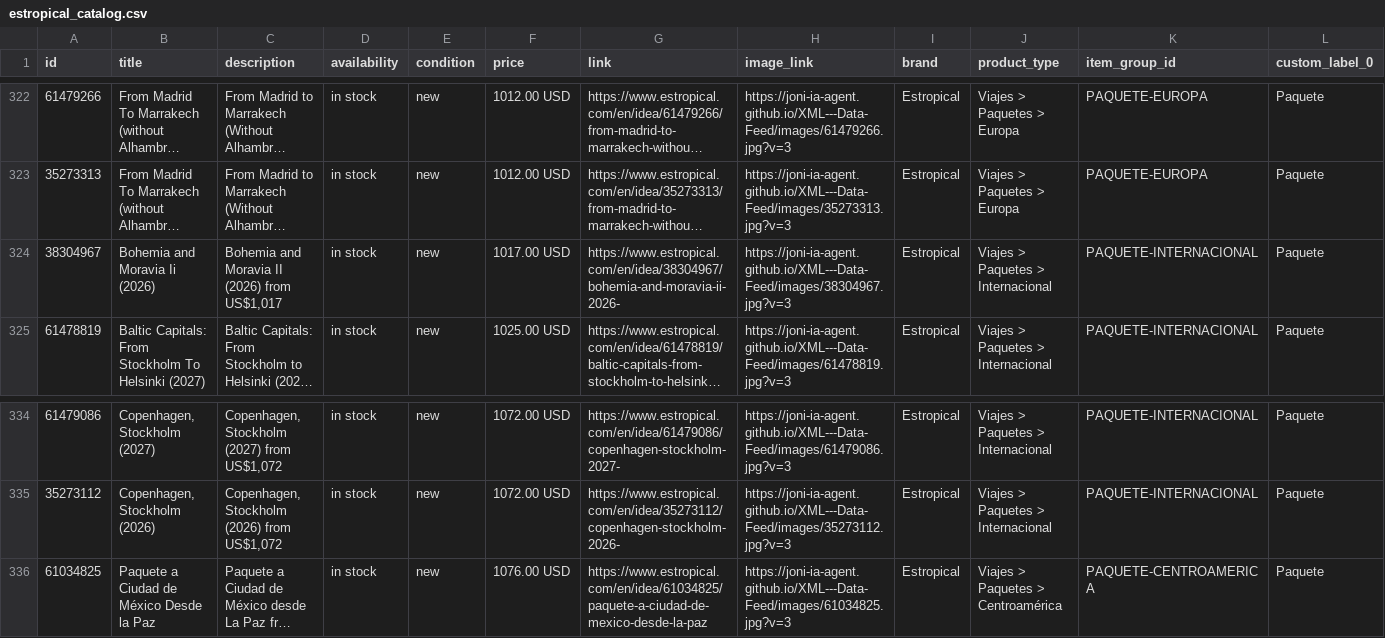
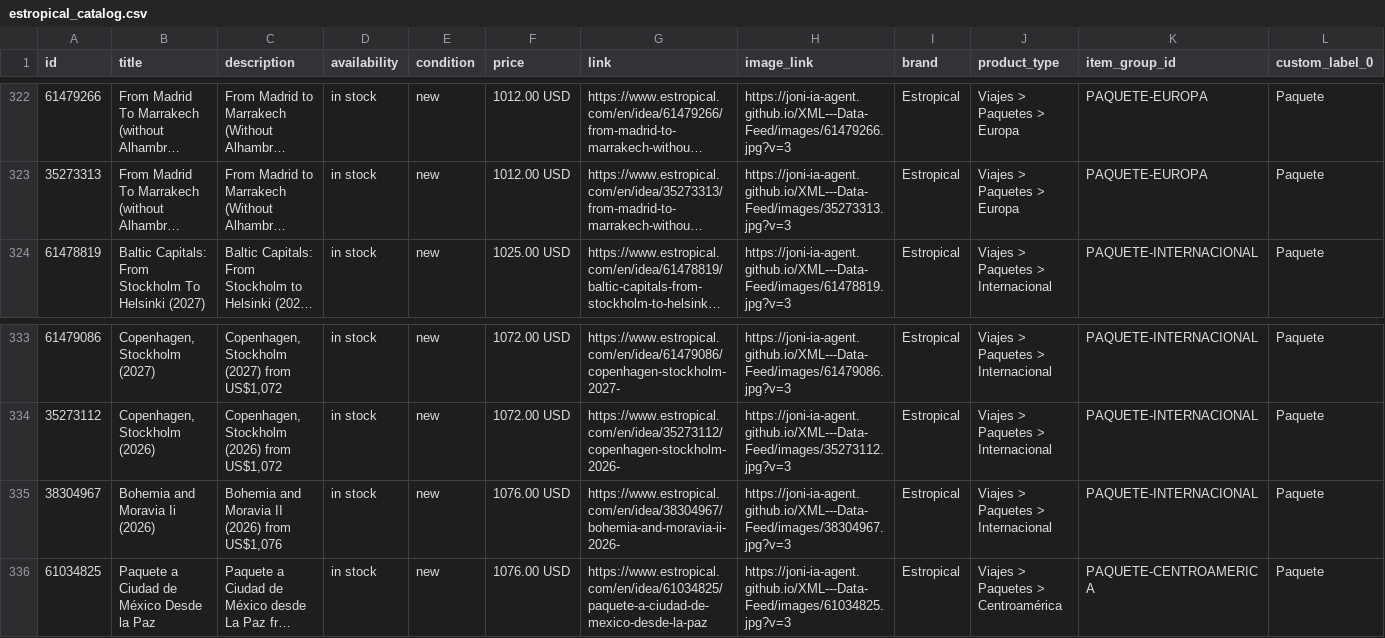
Before and after one commit to Joni-IA-Agent/XML---Data-Feed, a CSV file: docs/estropical_catalog.csv, drawn as a sheet; only a part is shown, gaps mark what is left out; long unchanged cells end in …; removed rows and columns are numbered as before the commit, all else as after; rows hold the shown columns only; the diff names each change by its address in the sheet, - before the commit and + after, or states it on an @@ line.

```diff
--- a/docs/estropical_catalog.csv
+++ b/docs/estropical_catalog.csv
-row 324: 38304967 | Bohemia and Moravia Ii (2026) | Bohemia and Moravia II (2026) from US$1,017 | in stock | new | 1017.00 USD | https://www.estropical.com/en/idea/38304967/bohemia-and-moravia-ii-2026- | https://joni-ia-agent.github.io/XML---Data-Feed/images/38304967.jpg?v=3 | Estropical | Viajes > Paquetes > Internacional | PAQUETE-INTERNACIONAL | Paquete
+row 335: 38304967 | Bohemia and Moravia Ii (2026) | Bohemia and Moravia II (2026) from US$1,076 | in stock | new | 1076.00 USD | https://www.estropical.com/en/idea/38304967/bohemia-and-moravia-ii-2026- | https://joni-ia-agent.github.io/XML---Data-Feed/images/38304967.jpg?v=3 | Estropical | Viajes > Paquetes > Internacional | PAQUETE-INTERNACIONAL | Paquete
```
Also changed, not shown: 1 other file.
